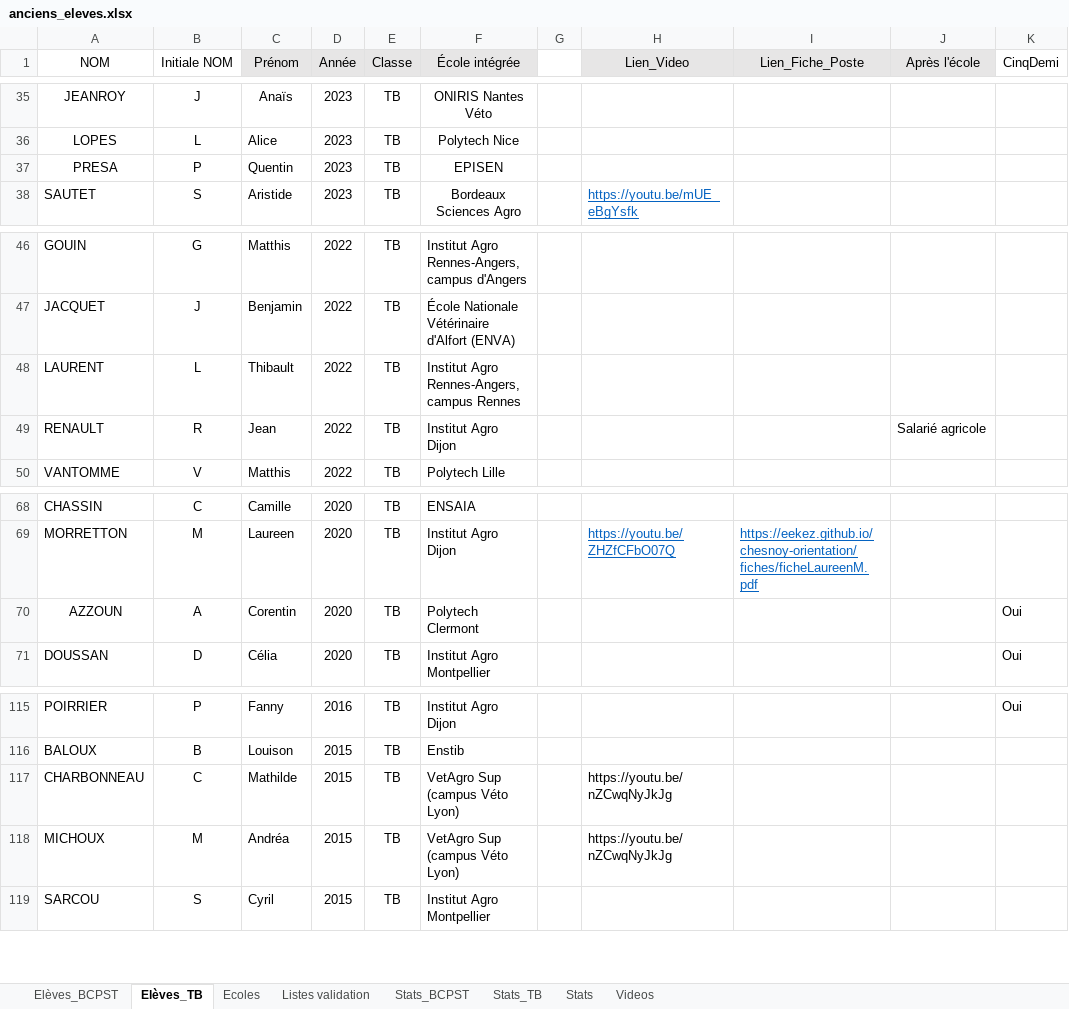
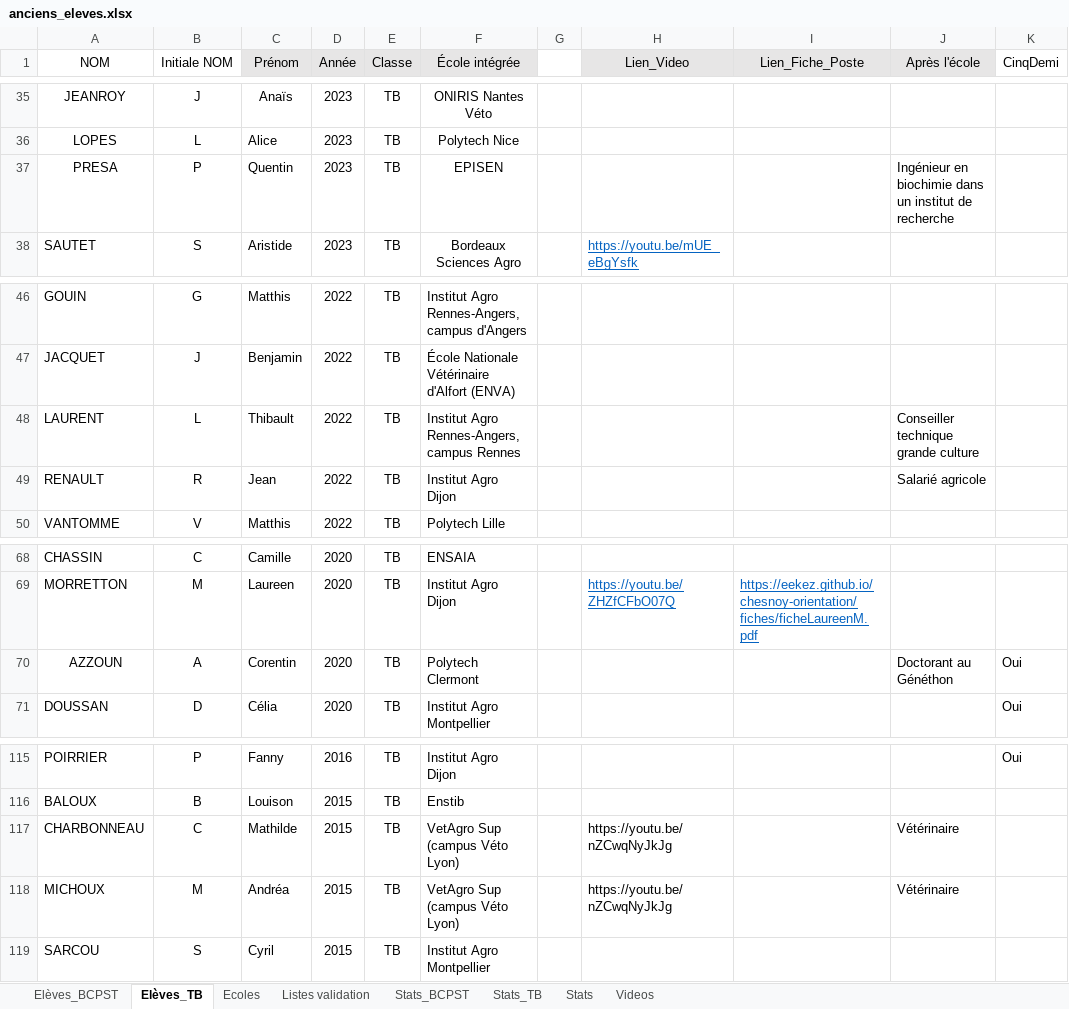
Before and after one commit to eekez/chesnoy-orientation, an Excel workbook: anciens_eleves.xlsx, sheet Elèves_TB, drawn as a sheet; only a part is shown, gaps mark what is left out; values as stored, in another font and other column widths than the file's, no borders; the diff names each change by its address in the sheet, - before the commit and + after, or states it on an @@ line.

```diff
--- a/anciens_eleves.xlsx (sheet Elèves_TB)
+++ b/anciens_eleves.xlsx (sheet Elèves_TB)
-J37 (Après l'école): (empty)
+J37 (Après l'école): Ingénieur en biochimie dans un institut de recherche
-J48 (Après l'école): (empty)
+J48 (Après l'école): Conseiller technique grande culture
-J70 (Après l'école): (empty)
+J70 (Après l'école): Doctorant au Généthon
-J117:J118 (Après l'école): (empty)
+J117:J118 (Après l'école): Vétérinaire
```
Also changed, not shown: sheet Elèves_BCPST, 1 other file.
